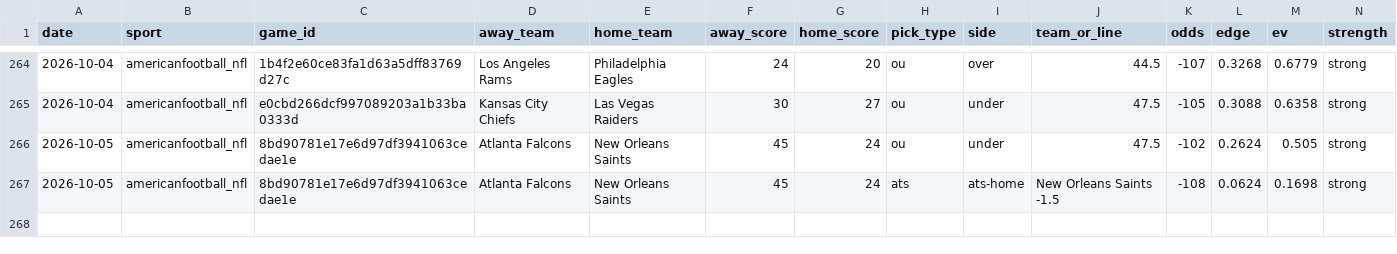
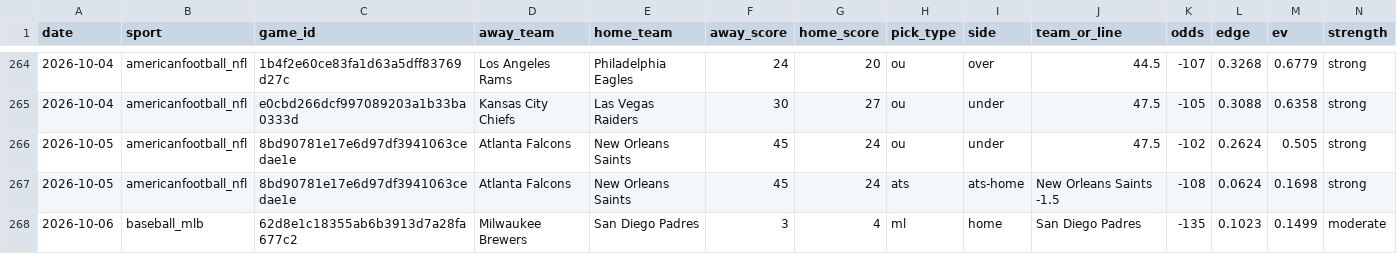
Before and after one commit to pdaly42/sports-edge, a CSV file: results_log.csv, drawn as a sheet; only a part is shown, gaps mark what is left out; rows hold the shown columns only; the diff names each change by its address in the sheet, - before the commit and + after, or states it on an @@ line.

```diff
--- a/results_log.csv
+++ b/results_log.csv
+row 268: 2026-10-06 | baseball_mlb | 62d8e1c18355ab6b3913d7a28fa677c2 | Milwaukee Brewers | San Diego Padres | 3 | 4 | ml | home | San Diego Padres | -135 | 0.1023 | 0.1499 | moderate
```
